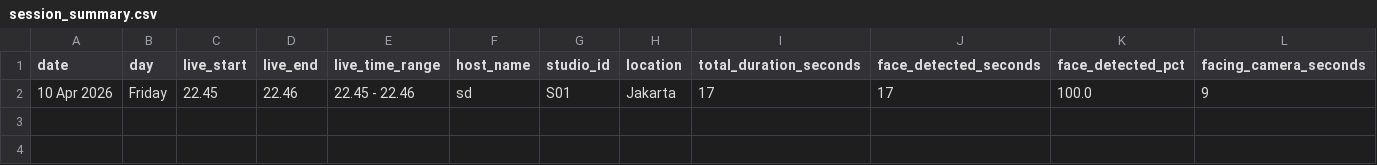
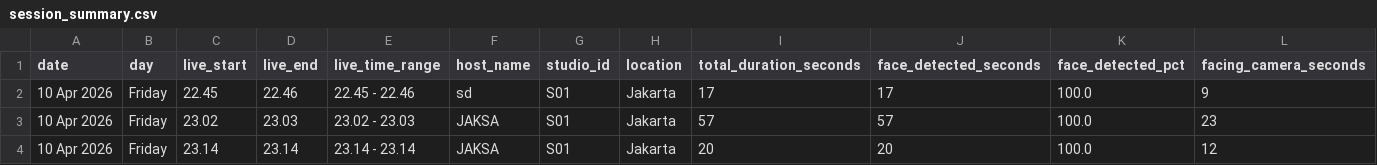
Before and after one commit to jaksaaca/ORCA-AI-Monitoring-System-for-Live-Host-Behavior, a CSV file: logs/session_summary.csv, drawn as a sheet; only a part is shown; rows hold the shown columns only; the diff names each change by its address in the sheet, - before the commit and + after, or states it on an @@ line.

```diff
--- a/logs/session_summary.csv
+++ b/logs/session_summary.csv
+row 3: 10 Apr 2026 | Friday | 23.02 | 23.03 | 23.02 - 23.03 | JAKSA | S01 | Jakarta | 57 | 57 | 100.0 | 23
+row 4: 10 Apr 2026 | Friday | 23.14 | 23.14 | 23.14 - 23.14 | JAKSA | S01 | Jakarta | 20 | 20 | 100.0 | 12
```
Also changed, not shown: logs/host_location_rollup.csv, 2 other files.
